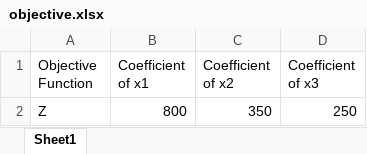
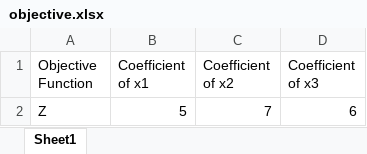
Before and after one commit to Kristian2828/numericaloptimization, an Excel workbook: DATA/objective.xlsx, sheet Sheet1, drawn as a sheet; values as stored, in another font and other column widths than the file's, no borders; removed rows and columns are numbered as before the commit, all else as after; the diff names each change by its address in the sheet, - before the commit and + after, or states it on an @@ line.

```diff
--- a/DATA/objective.xlsx (sheet Sheet1)
+++ b/DATA/objective.xlsx (sheet Sheet1)
-row 2: Z | 800 | 350 | 250
+row 2: Z | 5 | 7 | 6
```
Also changed, not shown: DATA/production.xlsx, DATA/variable.xlsx.
